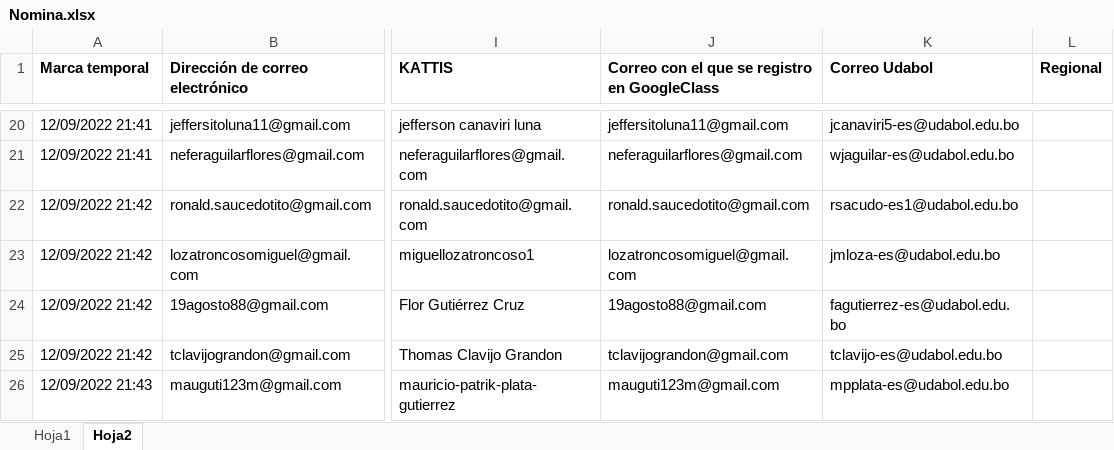
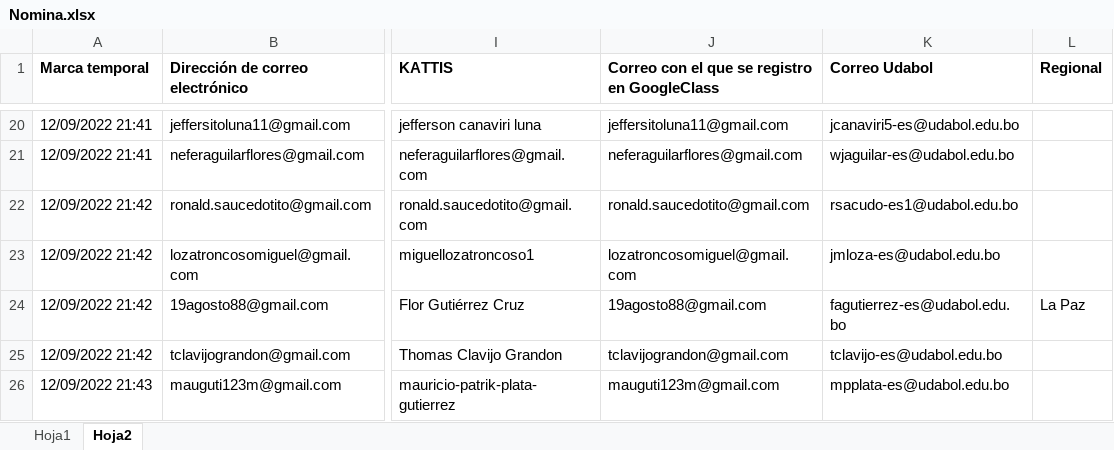
Before and after one commit to ziurregor/UDABOL_202202, an Excel workbook: Nomina.xlsx, sheet Hoja2, drawn as a sheet; only a part is shown, gaps mark what is left out; values as stored, in another font and other column widths than the file's, no borders; the diff names each change by its address in the sheet, - before the commit and + after, or states it on an @@ line.

Commit message:
adicion de regional flor gutierrez

```diff
--- a/Nomina.xlsx (sheet Hoja2)
+++ b/Nomina.xlsx (sheet Hoja2)
-L24 (Regional): (empty)
+L24 (Regional): La Paz
```
